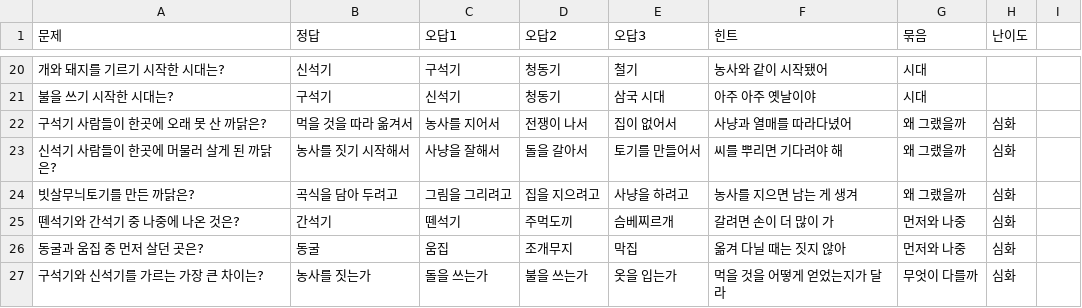
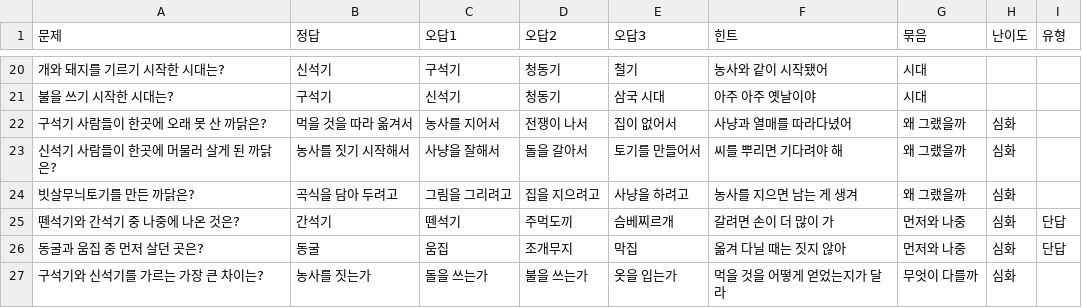
Before and after one commit to changhyun84/gugudanwithyoon, a CSV file: content/problems/한국사/1-1 구석기와 신석기.csv, drawn as a sheet; only a part is shown, gaps mark what is left out; the diff names each change by its address in the sheet, - before the commit and + after, or states it on an @@ line.

```diff
--- a/content/problems/한국사/1-1 구석기와 신석기.csv
+++ b/content/problems/한국사/1-1 구석기와 신석기.csv
-I1: (empty)
+I1: 유형
-I25:I26 (유형): (empty)
+I25:I26 (유형): 단답
```
Also changed, not shown: content/problems/한국사/1-2 청동기와 고조선.csv, content/problems/한국사/1-3 삼국의 시작.csv, 12 other files.
